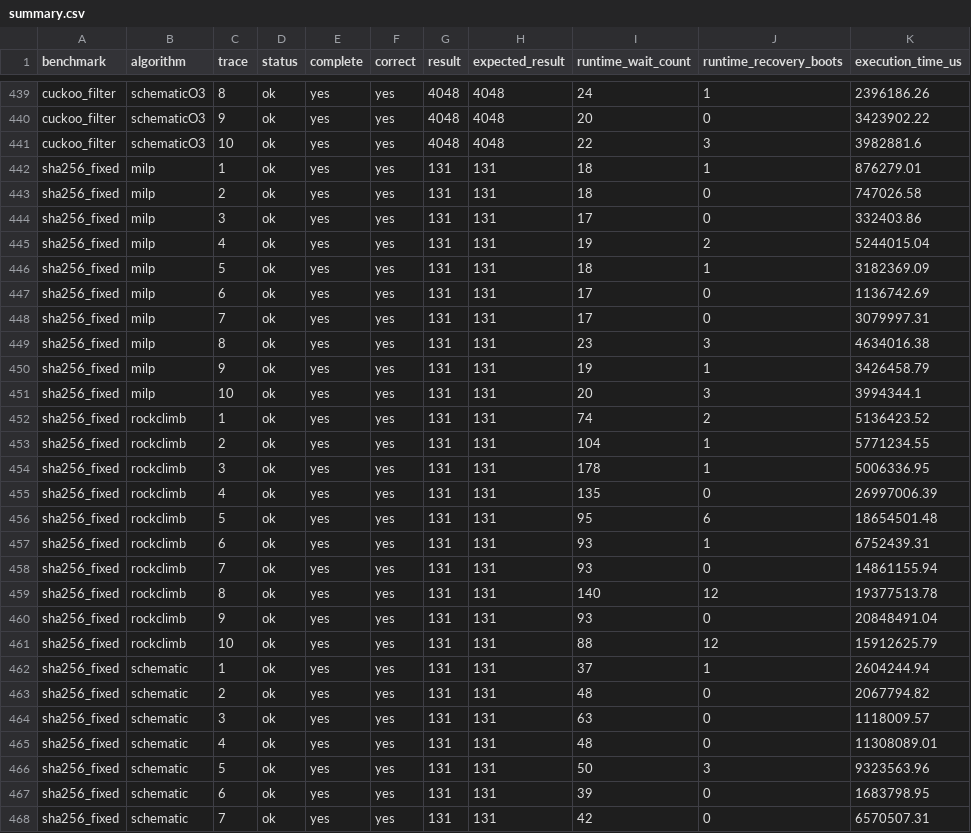
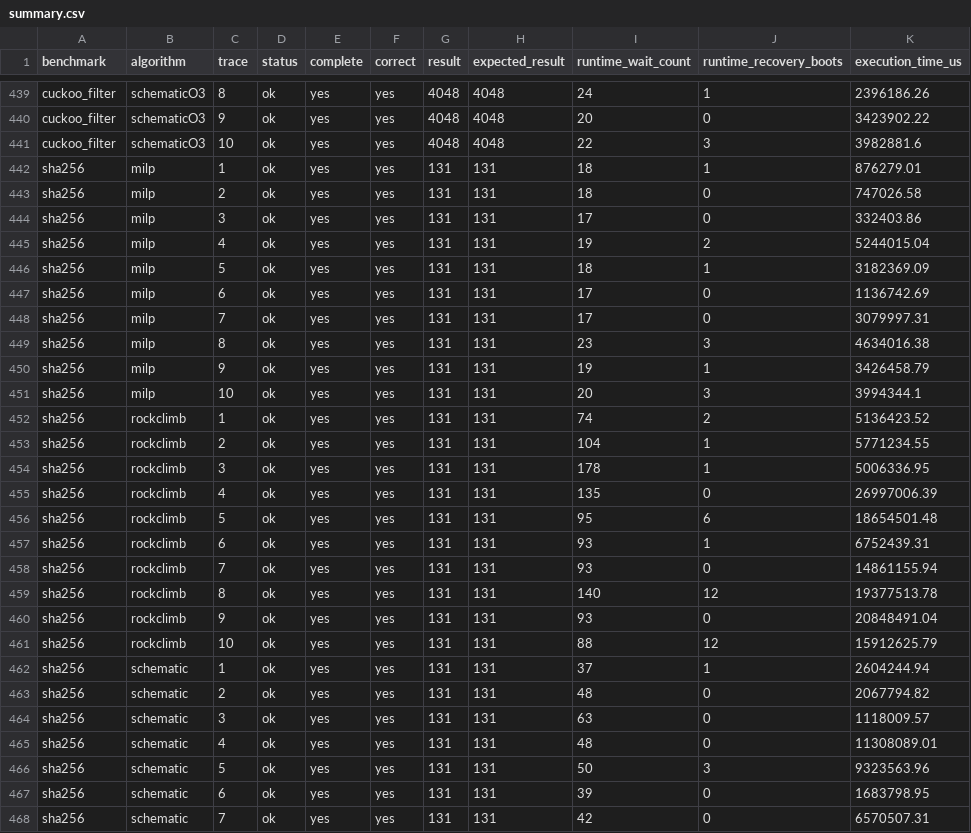
Before and after one commit to byeongjee/bao, a CSV file: results/intermittent/summary.csv, drawn as a sheet; only a part is shown, gaps mark what is left out; the diff covers the shown part only; the diff names each change by its address in the sheet, - before the commit and + after, or states it on an @@ line.

Commit message:
Rename intermittent sha256_fixed results to sha256
The run measured sha256.c (sha256_fixed.c was already deleted in 1d2fc69), but
an agent relabeled the output as sha256_fixed to match the stale benchmark list
in summarize.py. Region boundaries and compile times of the CSVs match a fresh
sha256 compile at the board capacitor, not the old sha256_fixed results.

```diff
--- a/results/intermittent/summary.csv
+++ b/results/intermittent/summary.csv
-A442:A468 (benchmark): sha256_fixed
+A442:A468 (benchmark): sha256
```
Also changed, not shown: 13 edited cells elsewhere in this file, results/intermittent/baseline.csv, 12 other files.
